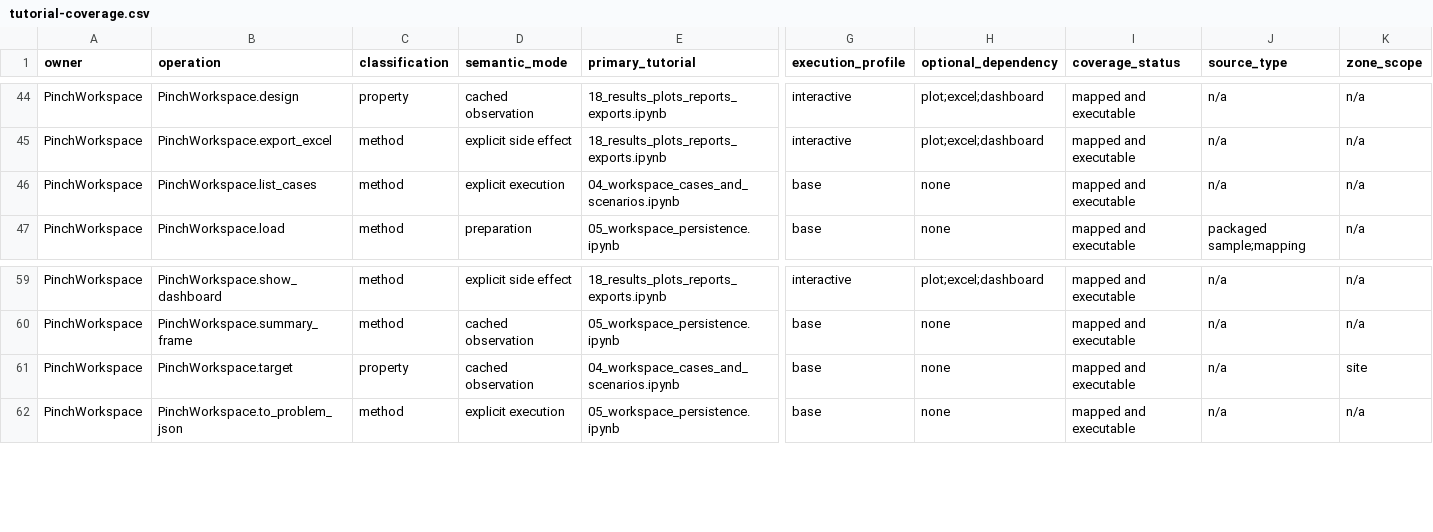
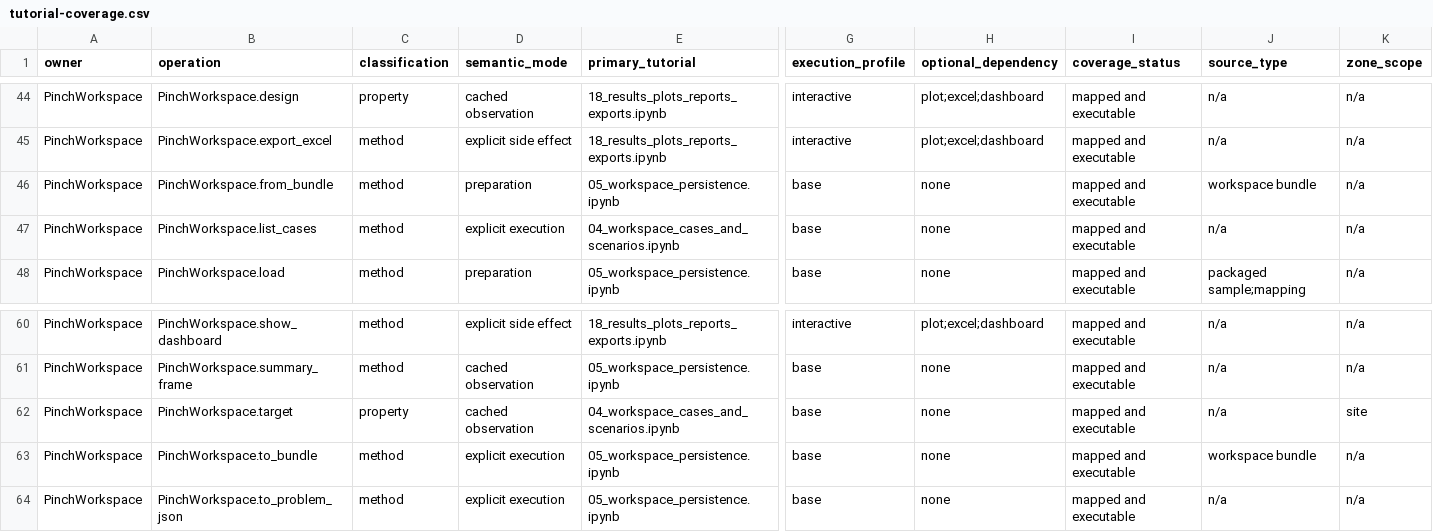
Before and after one commit to waikato-ahuora-smart-energy-systems/OpenPinch, a CSV file: docs/_data/tutorial-coverage.csv, drawn as a sheet; only a part is shown, gaps mark what is left out; rows hold the shown columns only; the diff names each change by its address in the sheet, - before the commit and + after, or states it on an @@ line.

```diff
--- a/docs/_data/tutorial-coverage.csv
+++ b/docs/_data/tutorial-coverage.csv
+row 46: PinchWorkspace | PinchWorkspace.from_bundle | method | preparation | 05_workspace_persistence.ipynb | base | none | mapped and executable | workspace bundle | n/a
+row 63: PinchWorkspace | PinchWorkspace.to_bundle | method | explicit execution | 05_workspace_persistence.ipynb | base | none | mapped and executable | workspace bundle | n/a
```
Also changed, not shown: 3 other files.
